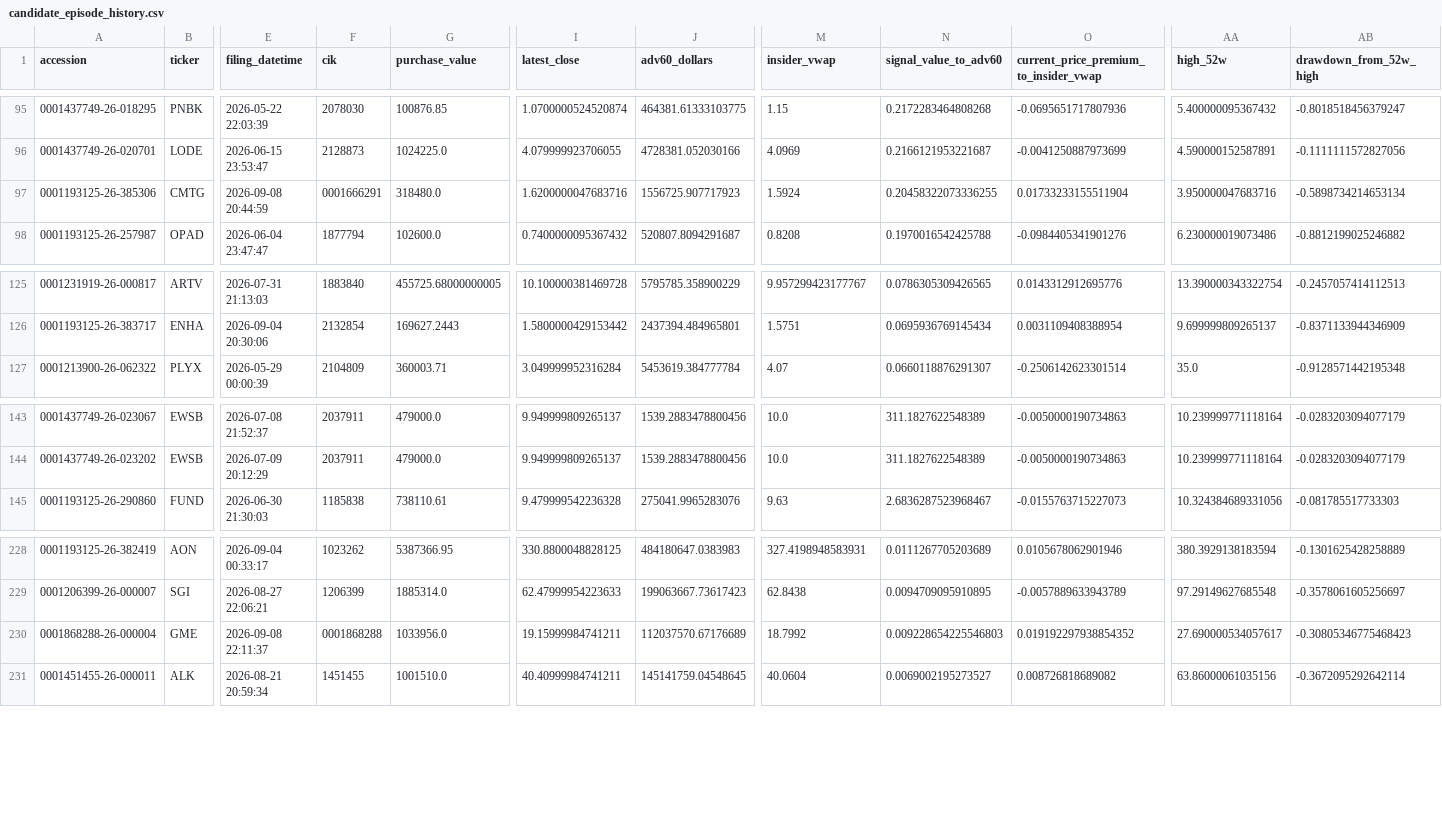
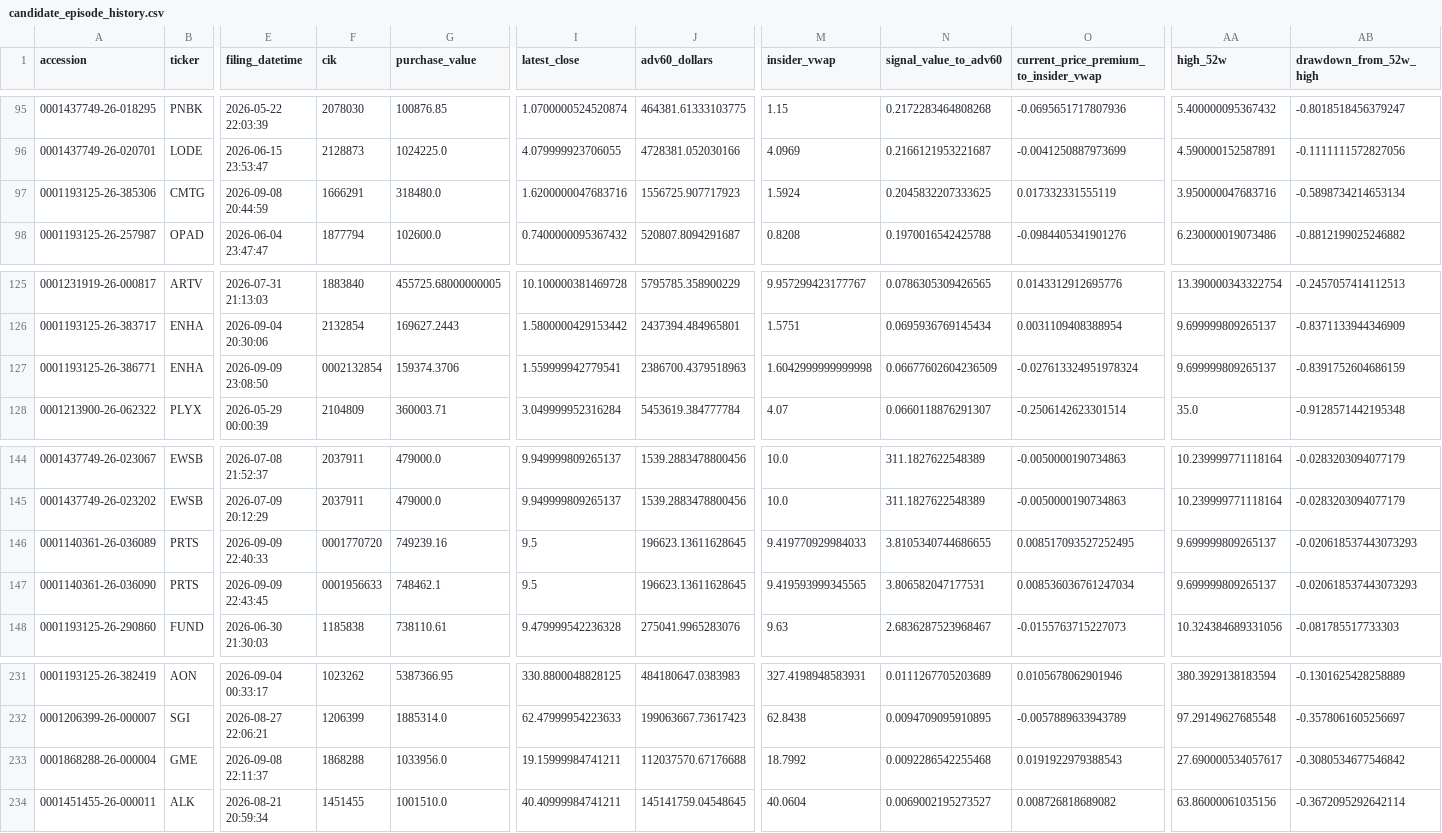
Before and after one commit to mrshu/openinsider-notifier, a CSV file: data/live/sec_daily/candidate_episode_history.csv, drawn as a sheet; only a part is shown, gaps mark what is left out; addresses are those after the commit; rows hold the shown columns only; the diff names each change by its address in the sheet, - before the commit and + after, or states it on an @@ line.

```diff
--- a/data/live/sec_daily/candidate_episode_history.csv
+++ b/data/live/sec_daily/candidate_episode_history.csv
-F97 (cik): 0001666291
+F97 (cik): 1666291
-N97 (signal_value_to_adv60): 0.20458322073336255
+N97 (signal_value_to_adv60): 0.2045832207333625
-O97: 0.01733233155511904
+O97: 0.017332331555119
+row 127: 0001193125-26-386771 | ENHA | 2026-09-09 23:08:50 | 0002132854 | 159374.3706 | 1.559999942779541 | 2386700.4379518963 | 1.6042999999999998 | 0.06677602604236509 | -0.027613324951978324 | 9.699999809265137 | -0.8391752604686159
+row 146: 0001140361-26-036089 | PRTS | 2026-09-09 22:40:33 | 0001770720 | 749239.16 | 9.5 | 196623.13611628645 | 9.419770929984033 | 3.8105340744686655 | 0.008517093527252495 | 9.699999809265137 | -0.020618537443073293
+row 147: 0001140361-26-036090 | PRTS | 2026-09-09 22:43:45 | 0001956633 | 748462.1 | 9.5 | 196623.13611628645 | 9.419593999345565 | 3.806582047177531 | 0.008536036761247034 | 9.699999809265137 | -0.020618537443073293
-F233 (cik): 0001868288
+F233 (cik): 1868288
-J233 (adv60_dollars): 112037570.67176689
+J233 (adv60_dollars): 112037570.67176688
-N233 (signal_value_to_adv60): 0.009228654225546803
+N233 (signal_value_to_adv60): 0.0092286542255468
-O233: 0.019192297938854352
+O233: 0.0191922979388543
-AB233 (drawdown_from_52w_high): -0.30805346775468423
+AB233 (drawdown_from_52w_high): -0.3080534677546842
```
Also changed, not shown: data/live/sec_daily/candidate_forward_returns.csv, data/live/sec_daily/candidate_history.csv, 14 other files.
